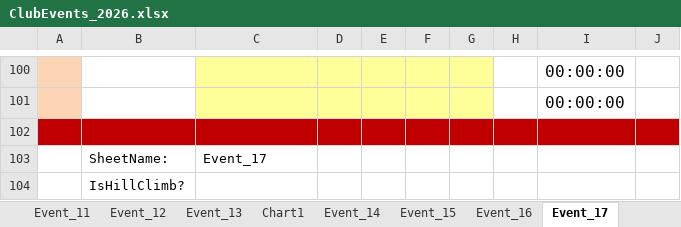
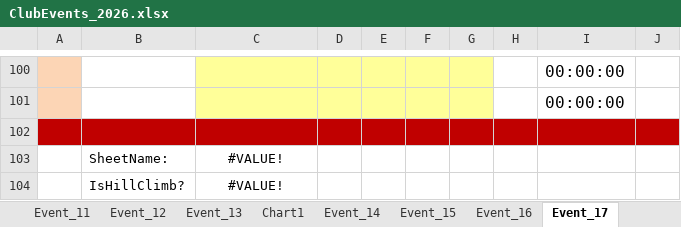
Before and after one commit to WellandValleyCC/WellandValleyCC.github.io, an Excel workbook: data/ClubEvents_2026.xlsx, sheet Event_17, drawn as a sheet; only a part is shown, gaps mark what is left out; values as stored, in another font and other column widths than the file's, no borders; conditional formats not drawn; the diff names each change by its address in the sheet, - before the commit and + after, or states it on an @@ line.

```diff
--- a/data/ClubEvents_2026.xlsx (sheet Event_17)
+++ b/data/ClubEvents_2026.xlsx (sheet Event_17)
-C103: Event_17
+C103: #VALUE!
-C103 alignment: left
+C103 alignment: center
-C104: (empty)
+C104: #VALUE!
```
Also changed, not shown: sheet RoundRobinRiders, sheet Event_27, sheet Event_12, sheet Event_16, sheet Event_22, sheet Event_25, 22 more sheets, charts or pictures.
